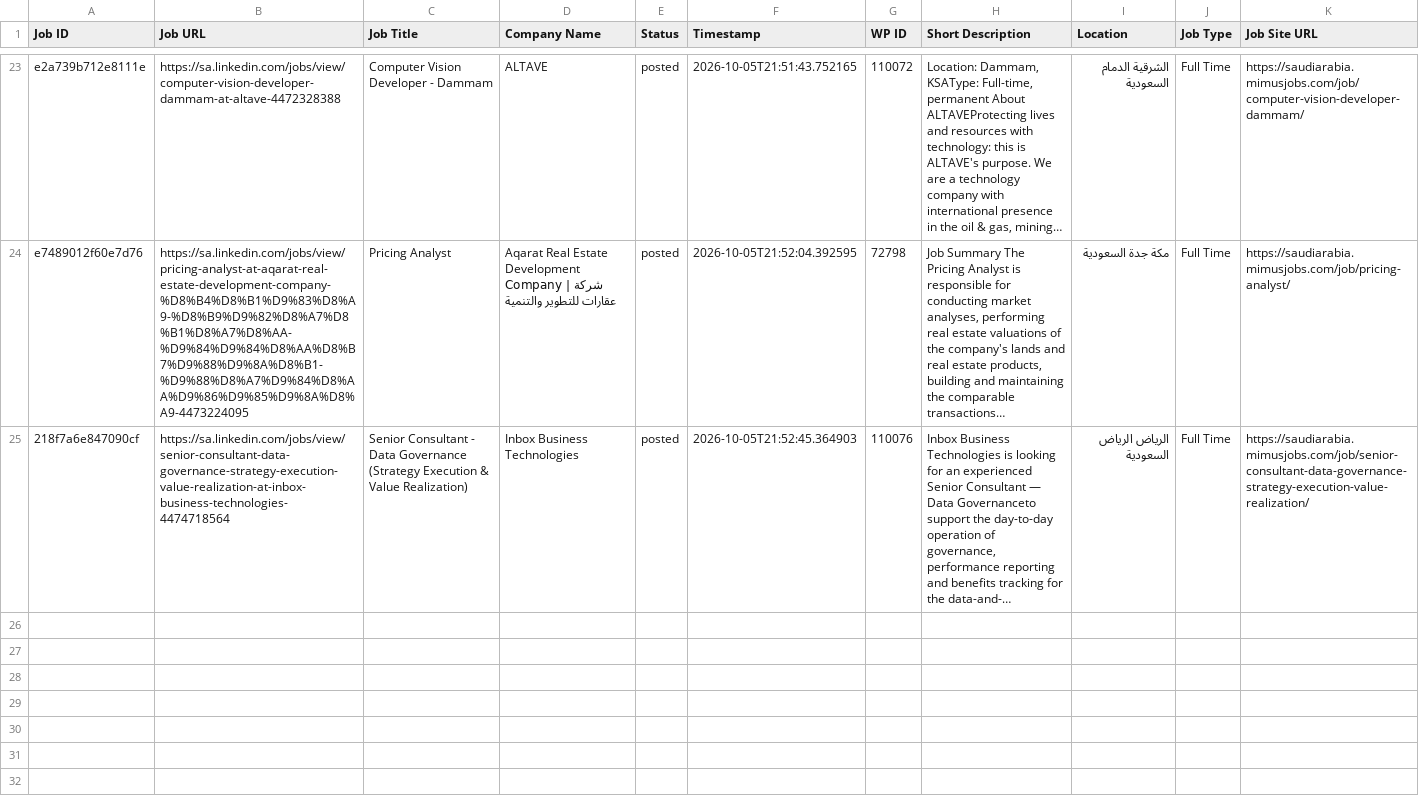
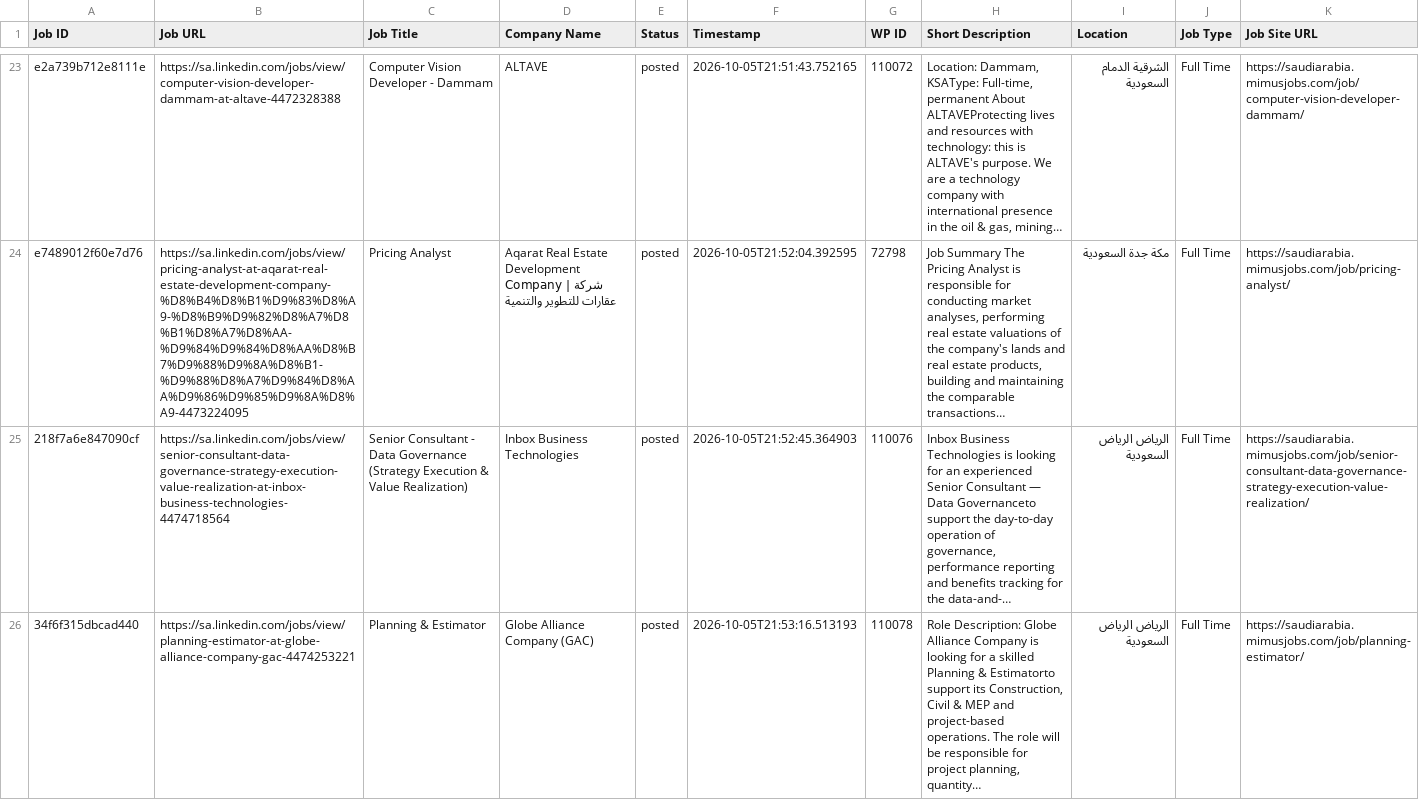
Before and after one commit to projectfetcher/salinkedin, a CSV file: processed_jobs_saudi_arabia.csv, drawn as a sheet; only a part is shown, gaps mark what is left out; long unchanged cells end in …; the diff names each change by its address in the sheet, - before the commit and + after, or states it on an @@ line.

```diff
--- a/processed_jobs_saudi_arabia.csv
+++ b/processed_jobs_saudi_arabia.csv
+row 26: 34f6f315dbcad440 | https://sa.linkedin.com/jobs/view/planning-estimator-at-globe-alliance-company-gac-4474253221 | Planning & Estimator | Globe Alliance Company (GAC) | posted | 2026-10-05T21:53:16.513193 | 110078 | Role Description: Globe Alliance Company is looking for a skilled Planning & Estimatorto support its Construction, Civil & MEP and project-based operations. The role will be responsible for project planning, quantity… | الرياض الرياض السعودية | Full Time | https://saudiarabia.mimusjobs.com/job/planning-estimator/
```
